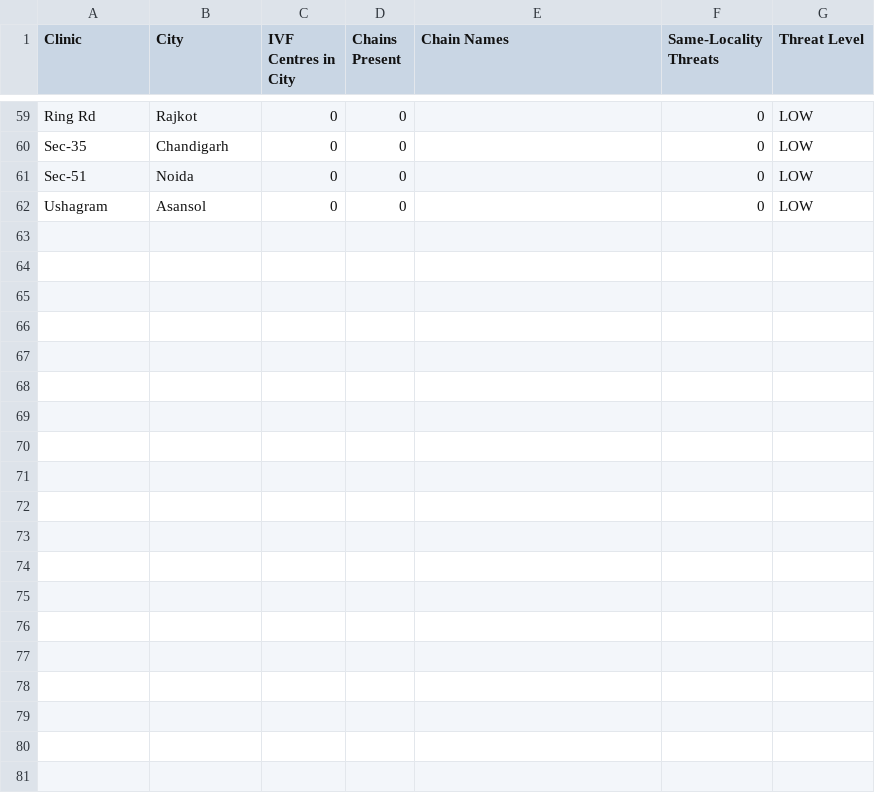
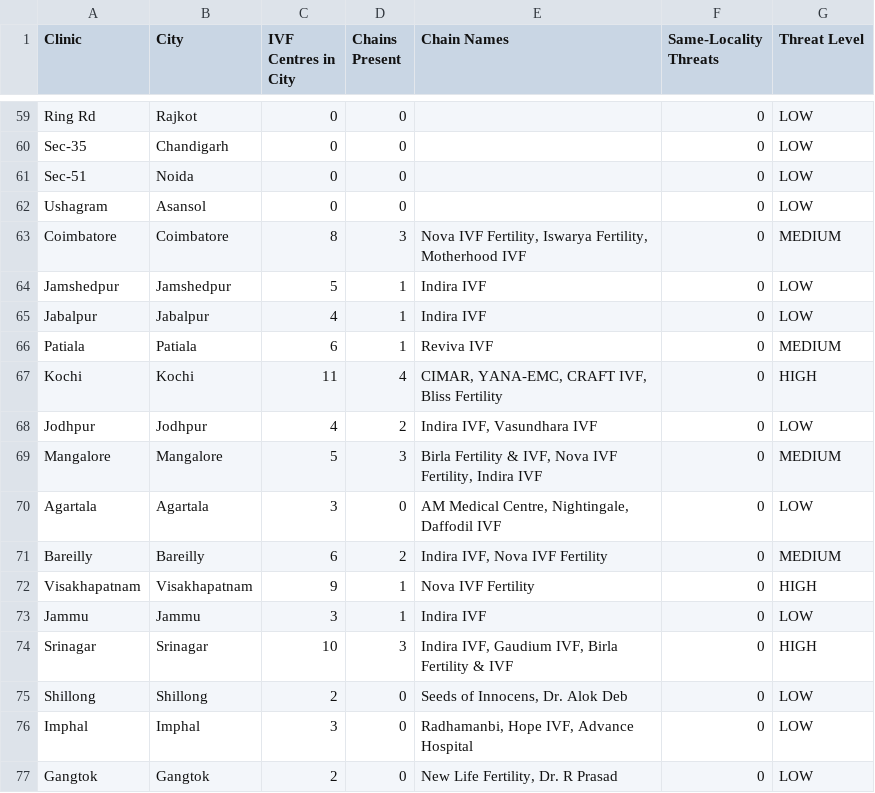
Before and after one commit to chandreshadube-del/gynoveda-market-intel, a CSV file: mis_data/competitor_proximity.csv, drawn as a sheet; only a part is shown, gaps mark what is left out.

```diff
--- a/mis_data/competitor_proximity.csv
+++ b/mis_data/competitor_proximity.csv
@@ -62 +62,16 @@ Sec-51,Noida,0,0,,0,LOW
 Ushagram,Asansol,0,0,,0,LOW
+Coimbatore,Coimbatore,8,3,"Nova IVF Fertility, Iswarya Fertility, Motherhood IVF",0,MEDIUM
+Jamshedpur,Jamshedpur,5,1,Indira IVF,0,LOW
+Jabalpur,Jabalpur,4,1,Indira IVF,0,LOW
+Patiala,Patiala,6,1,Reviva IVF,0,MEDIUM
+Kochi,Kochi,11,4,"CIMAR, YANA-EMC, CRAFT IVF, Bliss Fertility",0,HIGH
+Jodhpur,Jodhpur,4,2,"Indira IVF, Vasundhara IVF",0,LOW
+Mangalore,Mangalore,5,3,"Birla Fertility & IVF, Nova IVF Fertility, Indira IVF",0,MEDIUM
+Agartala,Agartala,3,0,"AM Medical Centre, Nightingale, Daffodil IVF",0,LOW
+Bareilly,Bareilly,6,2,"Indira IVF, Nova IVF Fertility",0,MEDIUM
+Visakhapatnam,Visakhapatnam,9,1,Nova IVF Fertility,0,HIGH
+Jammu,Jammu,3,1,Indira IVF,0,LOW
+Srinagar,Srinagar,10,3,"Indira IVF, Gaudium IVF, Birla Fertility & IVF",0,HIGH
+Shillong,Shillong,2,0,"Seeds of Innocens, Dr. Alok Deb",0,LOW
+Imphal,Imphal,3,0,"Radhamanbi, Hope IVF, Advance Hospital",0,LOW
+Gangtok,Gangtok,2,0,"New Life Fertility, Dr. R Prasad",0,LOW
```
Also changed, not shown: 1 other file.
